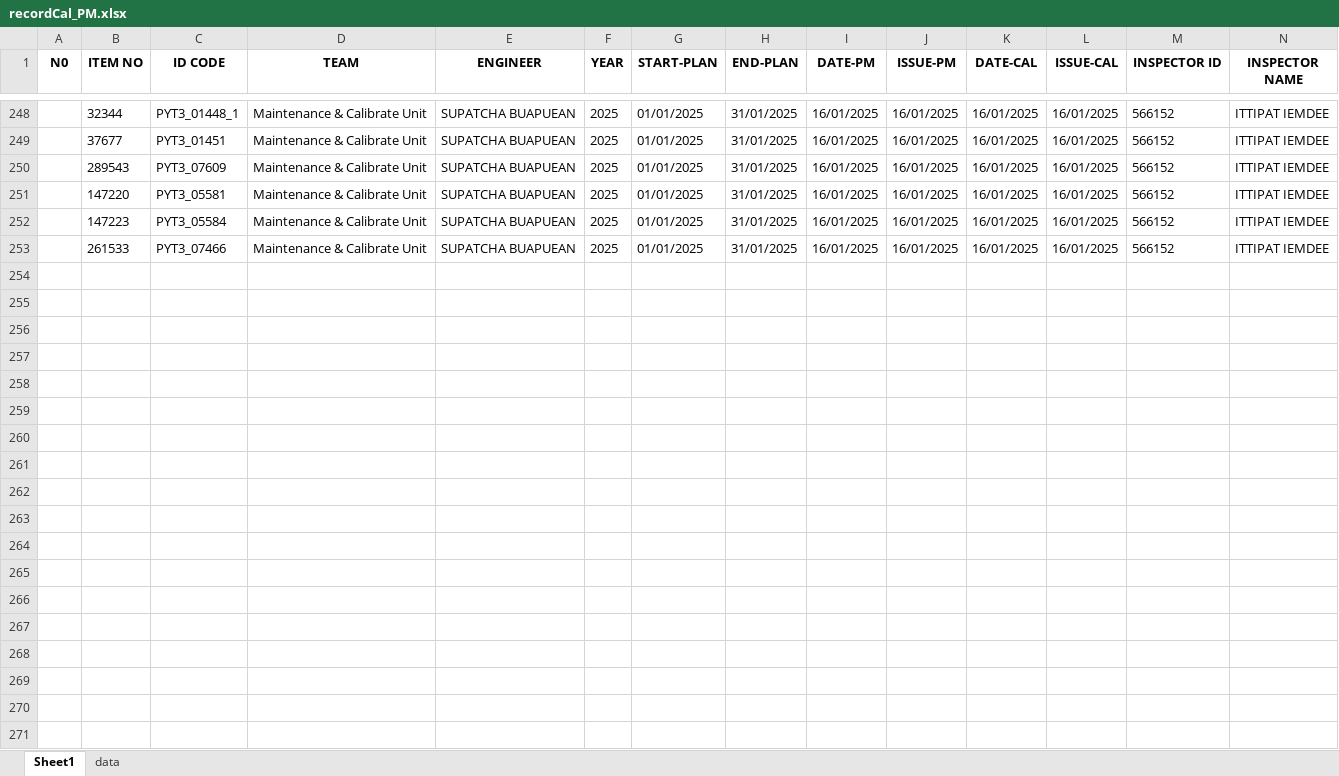
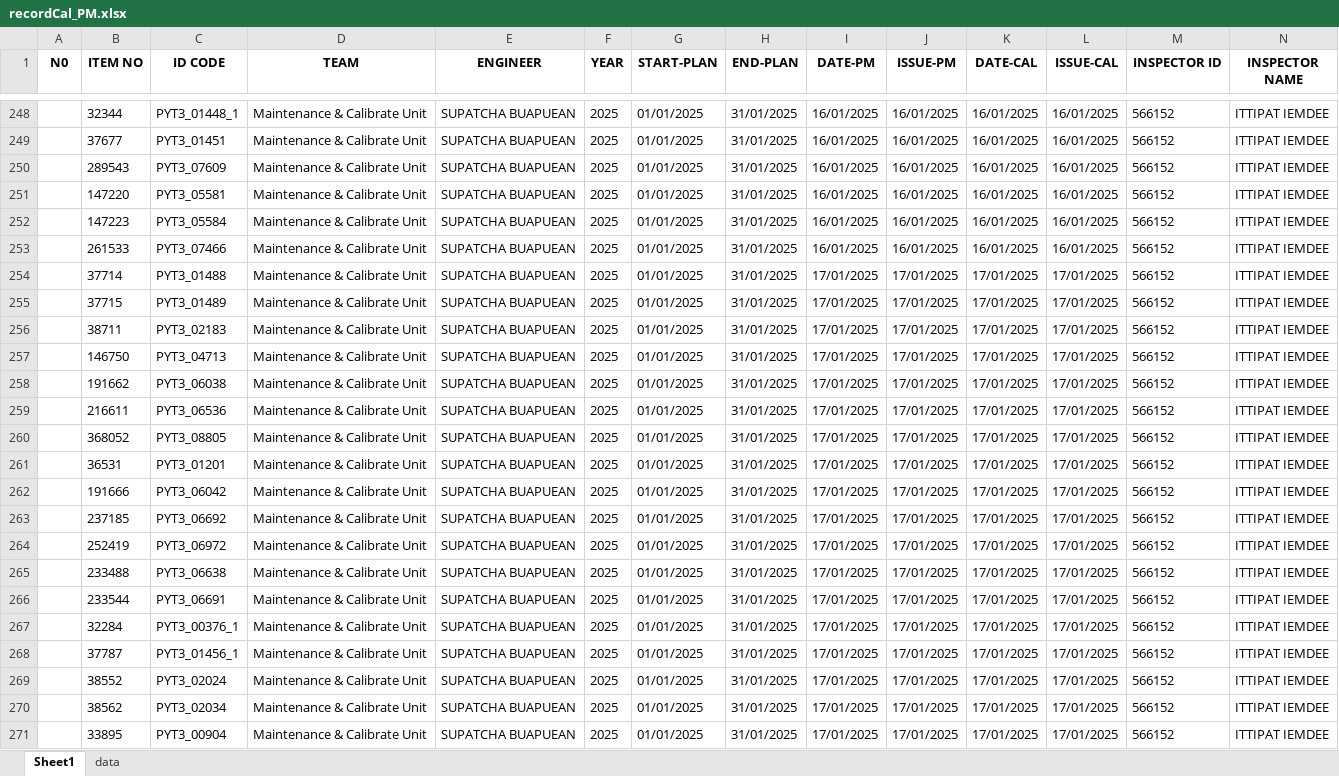
Before and after one commit to pyt3/forms, an Excel workbook: py_test_ui/EXCEL FILE/recordCal_PM.xlsx, sheet Sheet1, drawn as a sheet; only a part is shown, gaps mark what is left out; values as stored, in another font and other column widths than the file's, no borders; rows hold the shown columns only; the diff covers the shown part only; the diff names each change by its address in the sheet, - before the commit and + after, or states it on an @@ line.

```diff
--- a/py_test_ui/EXCEL FILE/recordCal_PM.xlsx (sheet Sheet1)
+++ b/py_test_ui/EXCEL FILE/recordCal_PM.xlsx (sheet Sheet1)
+row 254:  | 37714 | PYT3_01488 | Maintenance & Calibrate Unit | SUPATCHA BUAPUEAN | 2025 | 01/01/2025 | 31/01/2025 | 17/01/2025 | 17/01/2025 | 17/01/2025 | 17/01/2025 | 566152 | ITTIPAT IEMDEE
+row 255:  | 37715 | PYT3_01489 | Maintenance & Calibrate Unit | SUPATCHA BUAPUEAN | 2025 | 01/01/2025 | 31/01/2025 | 17/01/2025 | 17/01/2025 | 17/01/2025 | 17/01/2025 | 566152 | ITTIPAT IEMDEE
+row 256:  | 38711 | PYT3_02183 | Maintenance & Calibrate Unit | SUPATCHA BUAPUEAN | 2025 | 01/01/2025 | 31/01/2025 | 17/01/2025 | 17/01/2025 | 17/01/2025 | 17/01/2025 | 566152 | ITTIPAT IEMDEE
+row 257:  | 146750 | PYT3_04713 | Maintenance & Calibrate Unit | SUPATCHA BUAPUEAN | 2025 | 01/01/2025 | 31/01/2025 | 17/01/2025 | 17/01/2025 | 17/01/2025 | 17/01/2025 | 566152 | ITTIPAT IEMDEE
+row 258:  | 191662 | PYT3_06038 | Maintenance & Calibrate Unit | SUPATCHA BUAPUEAN | 2025 | 01/01/2025 | 31/01/2025 | 17/01/2025 | 17/01/2025 | 17/01/2025 | 17/01/2025 | 566152 | ITTIPAT IEMDEE
+row 259:  | 216611 | PYT3_06536 | Maintenance & Calibrate Unit | SUPATCHA BUAPUEAN | 2025 | 01/01/2025 | 31/01/2025 | 17/01/2025 | 17/01/2025 | 17/01/2025 | 17/01/2025 | 566152 | ITTIPAT IEMDEE
+row 260:  | 368052 | PYT3_08805 | Maintenance & Calibrate Unit | SUPATCHA BUAPUEAN | 2025 | 01/01/2025 | 31/01/2025 | 17/01/2025 | 17/01/2025 | 17/01/2025 | 17/01/2025 | 566152 | ITTIPAT IEMDEE
+row 261:  | 36531 | PYT3_01201 | Maintenance & Calibrate Unit | SUPATCHA BUAPUEAN | 2025 | 01/01/2025 | 31/01/2025 | 17/01/2025 | 17/01/2025 | 17/01/2025 | 17/01/2025 | 566152 | ITTIPAT IEMDEE
+row 262:  | 191666 | PYT3_06042 | Maintenance & Calibrate Unit | SUPATCHA BUAPUEAN | 2025 | 01/01/2025 | 31/01/2025 | 17/01/2025 | 17/01/2025 | 17/01/2025 | 17/01/2025 | 566152 | ITTIPAT IEMDEE
+row 263:  | 237185 | PYT3_06692 | Maintenance & Calibrate Unit | SUPATCHA BUAPUEAN | 2025 | 01/01/2025 | 31/01/2025 | 17/01/2025 | 17/01/2025 | 17/01/2025 | 17/01/2025 | 566152 | ITTIPAT IEMDEE
+row 264:  | 252419 | PYT3_06972 | Maintenance & Calibrate Unit | SUPATCHA BUAPUEAN | 2025 | 01/01/2025 | 31/01/2025 | 17/01/2025 | 17/01/2025 | 17/01/2025 | 17/01/2025 | 566152 | ITTIPAT IEMDEE
+row 265:  | 233488 | PYT3_06638 | Maintenance & Calibrate Unit | SUPATCHA BUAPUEAN | 2025 | 01/01/2025 | 31/01/2025 | 17/01/2025 | 17/01/2025 | 17/01/2025 | 17/01/2025 | 566152 | ITTIPAT IEMDEE
+row 266:  | 233544 | PYT3_06691 | Maintenance & Calibrate Unit | SUPATCHA BUAPUEAN | 2025 | 01/01/2025 | 31/01/2025 | 17/01/2025 | 17/01/2025 | 17/01/2025 | 17/01/2025 | 566152 | ITTIPAT IEMDEE
+row 267:  | 32284 | PYT3_00376_1 | Maintenance & Calibrate Unit | SUPATCHA BUAPUEAN | 2025 | 01/01/2025 | 31/01/2025 | 17/01/2025 | 17/01/2025 | 17/01/2025 | 17/01/2025 | 566152 | ITTIPAT IEMDEE
+row 268:  | 37787 | PYT3_01456_1 | Maintenance & Calibrate Unit | SUPATCHA BUAPUEAN | 2025 | 01/01/2025 | 31/01/2025 | 17/01/2025 | 17/01/2025 | 17/01/2025 | 17/01/2025 | 566152 | ITTIPAT IEMDEE
+row 269:  | 38552 | PYT3_02024 | Maintenance & Calibrate Unit | SUPATCHA BUAPUEAN | 2025 | 01/01/2025 | 31/01/2025 | 17/01/2025 | 17/01/2025 | 17/01/2025 | 17/01/2025 | 566152 | ITTIPAT IEMDEE
+row 270:  | 38562 | PYT3_02034 | Maintenance & Calibrate Unit | SUPATCHA BUAPUEAN | 2025 | 01/01/2025 | 31/01/2025 | 17/01/2025 | 17/01/2025 | 17/01/2025 | 17/01/2025 | 566152 | ITTIPAT IEMDEE
+row 271:  | 33895 | PYT3_00904 | Maintenance & Calibrate Unit | SUPATCHA BUAPUEAN | 2025 | 01/01/2025 | 31/01/2025 | 17/01/2025 | 17/01/2025 | 17/01/2025 | 17/01/2025 | 566152 | ITTIPAT IEMDEE
```
Also changed, not shown: 49 added rows elsewhere in this sheet, py_test_ui/EXCEL FILE/backuprecordCal_PM.xlsx, 2 other files.
